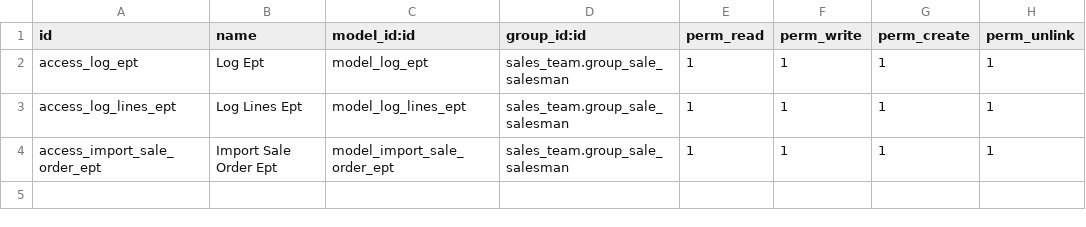
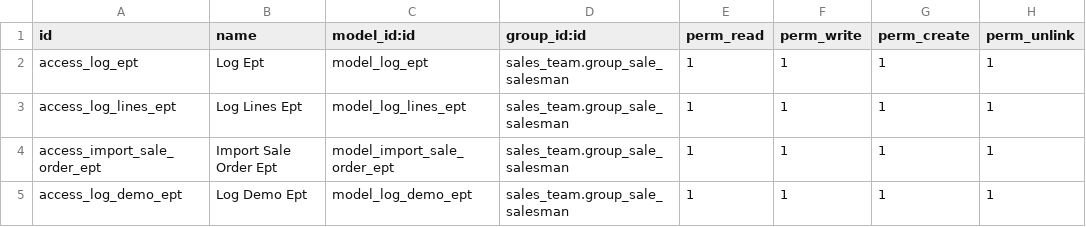
Before and after one commit to yogeshp-emipro/odoo_training_test, a CSV file: import_sale_order_ept/security/ir.model.access.csv, drawn as a sheet.

Commit message:
[ADD] Adding new file to import_sale_order_ept

```diff
--- a/import_sale_order_ept/security/ir.model.access.csv
+++ b/import_sale_order_ept/security/ir.model.access.csv
@@ -4 +4,2 @@ access_log_lines_ept,Log Lines Ept,model_log_lines_ept,sales_team.group_sale_sal
 access_import_sale_order_ept,Import Sale Order Ept,model_import_sale_order_ept,sales_team.group_sale_salesman,1,1,1,1
+access_log_demo_ept,Log Demo Ept,model_log_demo_ept,sales_team.group_sale_salesman,1,1,1,1
```
Also changed, not shown: 8 other files.
